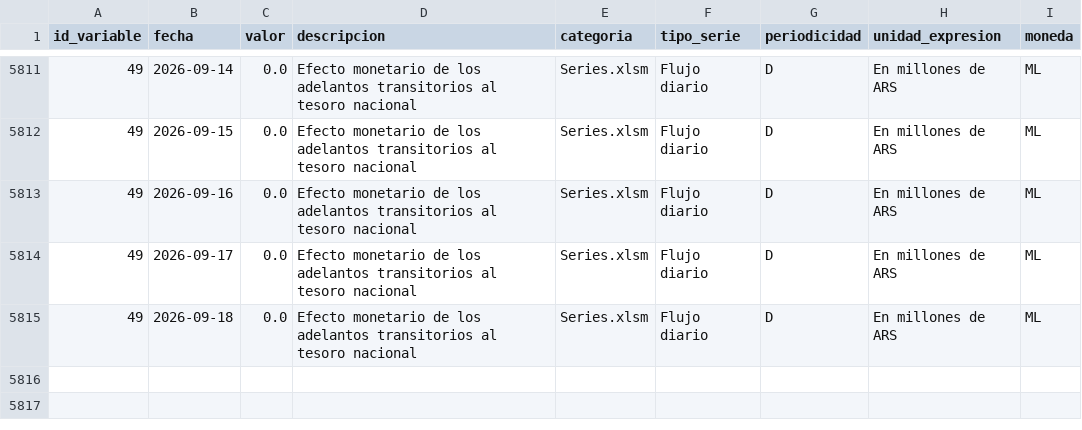
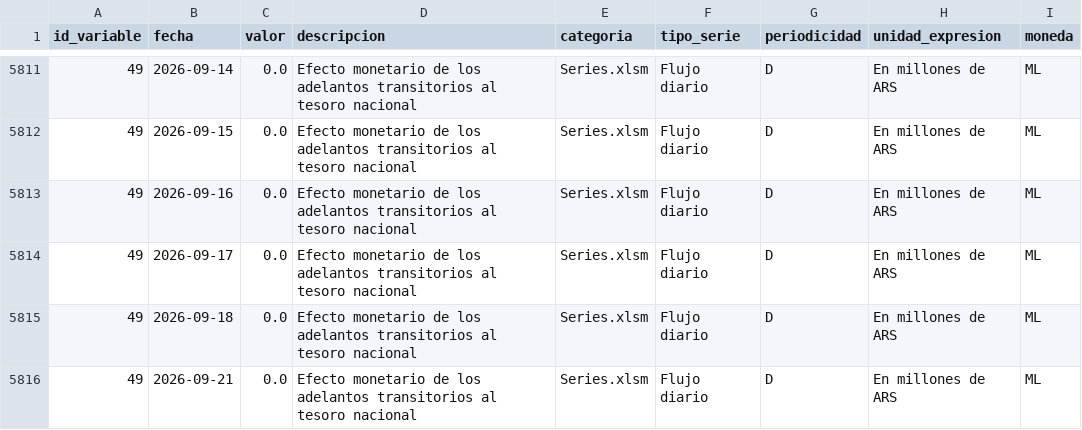
Before and after one commit to thomasriveros/BCRA_Data, a CSV file: data/subdatasets/efecto_monetario_adelantos_transitorios_tesoro_nacional.csv, drawn as a sheet; only a part is shown, gaps mark what is left out; the diff names each change by its address in the sheet, - before the commit and + after, or states it on an @@ line.

```diff
--- a/data/subdatasets/efecto_monetario_adelantos_transitorios_tesoro_nacional.csv
+++ b/data/subdatasets/efecto_monetario_adelantos_transitorios_tesoro_nacional.csv
+row 5816: 49 | 2026-09-21 | 0.0 | Efecto monetario de los adelantos transitorios al tesoro nacional | Series.xlsm | Flujo diario | D | En millones de ARS | ML
```
Also changed, not shown: data/bcra_all_variables.csv, data/bcra_variables.csv.
